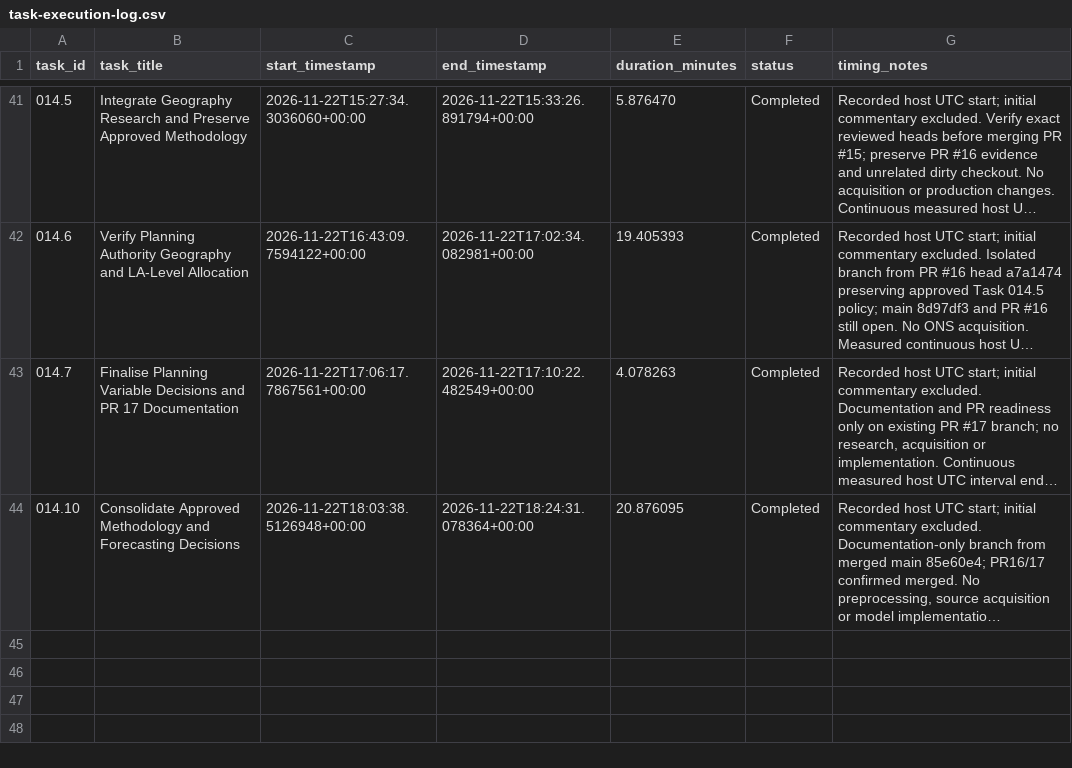
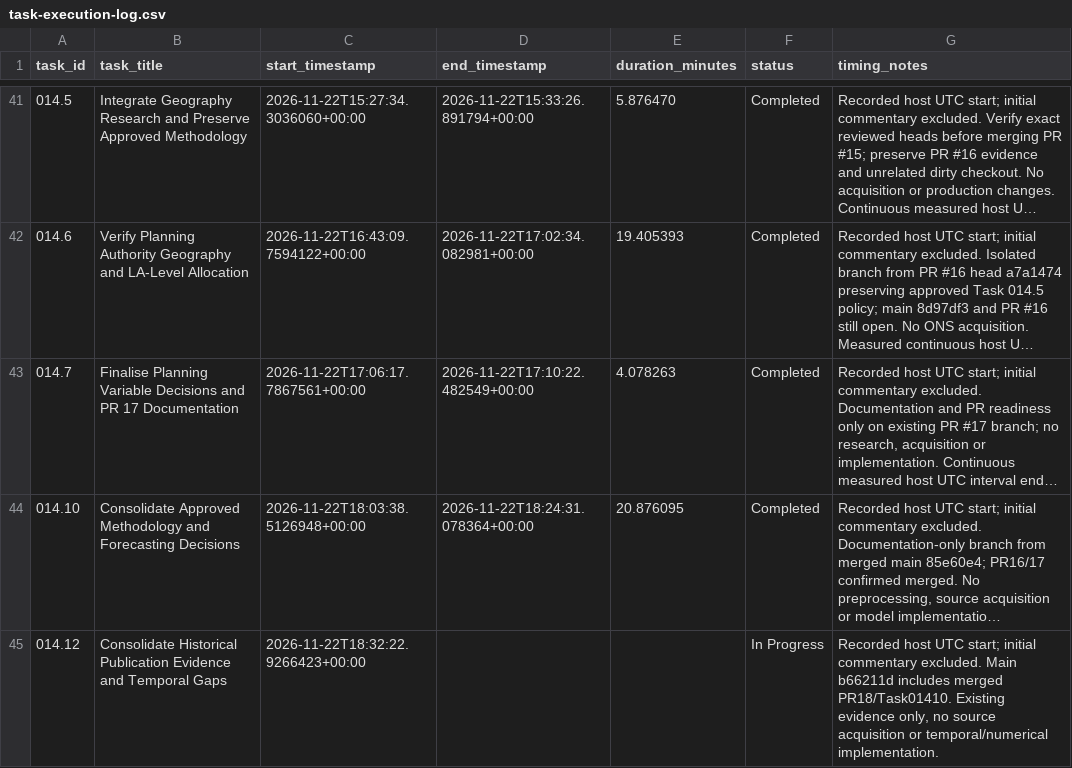
Before and after one commit to chanmlh026/rental-forecasting, a CSV file: docs/task-execution-log.csv, drawn as a sheet; only a part is shown, gaps mark what is left out; long unchanged cells end in …; the diff names each change by its address in the sheet, - before the commit and + after, or states it on an @@ line.

Commit message:
docs: consolidate historical publication and vintage evidence (014.12)

```diff
--- a/docs/task-execution-log.csv
+++ b/docs/task-execution-log.csv
+row 45: 014.12 | Consolidate Historical Publication Evidence and Temporal Gaps | 2026-11-22T18:32:22.9266423+00:00 |  |  | In Progress | Recorded host UTC start; initial commentary excluded. Main b66211d includes merged PR18/Task01410. Existing evidence only, no source acquisition or temporal/numerical implementation.
```
Also changed, not shown: 10 other files.
